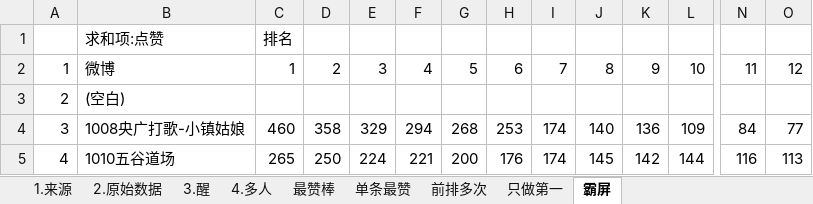
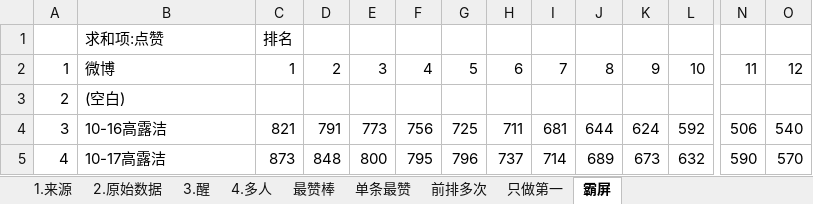
Before and after one commit to YeahYuan/shujutongji, an Excel workbook: src/main/resources/1015-1021抢评数据统计.xlsx, sheet 霸屏, drawn as a sheet; only a part is shown, gaps mark what is left out; values as stored, in another font and other column widths than the file's, no borders; conditional formats not drawn; the diff covers the shown part only; the diff names each change by its address in the sheet, - before the commit and + after, or states it on an @@ line.

```diff
--- a/src/main/resources/1015-1021抢评数据统计.xlsx (sheet 霸屏)
+++ b/src/main/resources/1015-1021抢评数据统计.xlsx (sheet 霸屏)
-B4: 1008央广打歌-小镇姑娘
+B4: 10-16高露洁
-C4: 460
+C4: 821
-D4: 358
+D4: 791
-E4: 329
+E4: 773
-F4: 294
+F4: 756
-G4: 268
+G4: 725
-H4: 253
+H4: 711
-I4: 174
+I4: 681
-J4: 140
+J4: 644
-K4: 136
+K4: 624
-L4: 109
+L4: 592
-N4: 84
+N4: 506
-O4: 77
+O4: 540
-B5: 1010五谷道场
+B5: 10-17高露洁
-C5: 265
+C5: 873
-D5: 250
+D5: 848
-E5: 224
+E5: 800
-F5: 221
+F5: 795
-G5: 200
+G5: 796
-H5: 176
+H5: 737
-I5: 174
+I5: 714
-J5: 145
+J5: 689
-K5: 142
+K5: 673
-L5: 144
+L5: 632
-N5: 116
+N5: 590
-O5: 113
+O5: 570
```
Also changed, not shown: 3 added rows, 3 removed rows and 136 edited cells elsewhere in this sheet, sheet 单条最赞, sheet 前排多次, sheet 最赞棒, sheet 只做第一.
